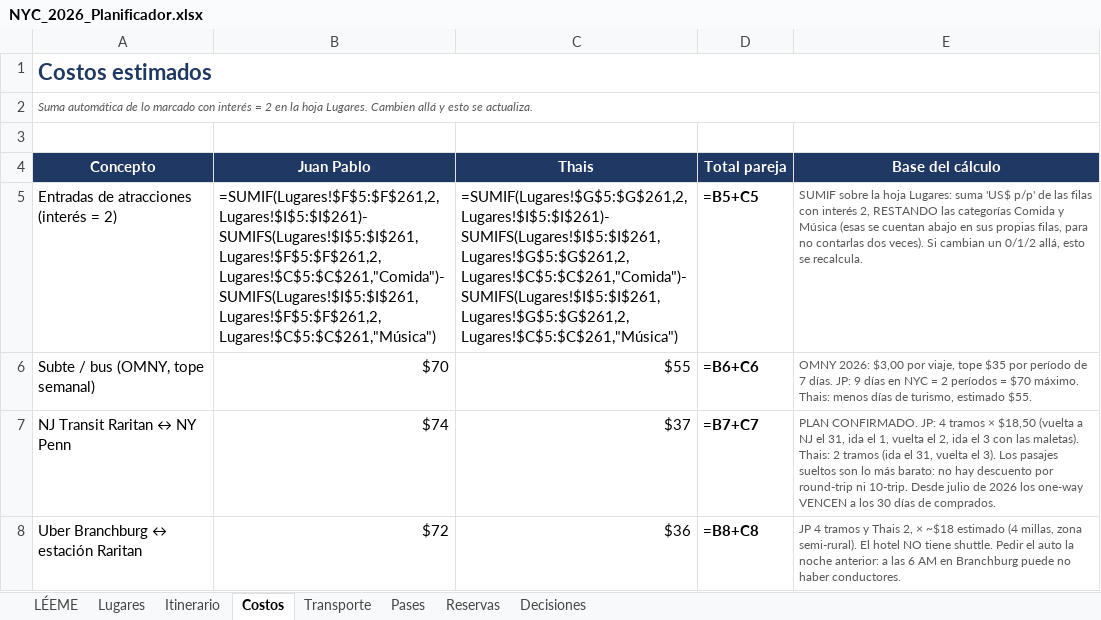
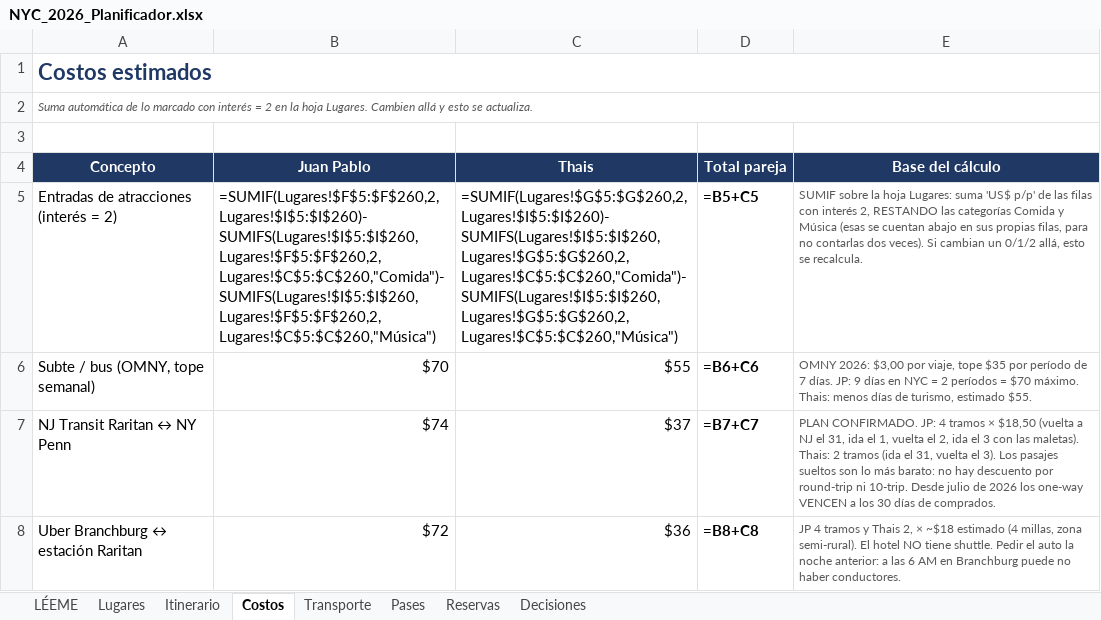
Before and after one commit to yampo/nyc-2026, an Excel workbook: NYC_2026_Planificador.xlsx, sheet Costos, drawn as a sheet; only a part is shown; values as stored, in another font and other column widths than the file's, no borders; formulas without a stored value are shown as written; the diff names each change by its address in the sheet, - before the commit and + after, or states it on an @@ line.

```diff
--- a/NYC_2026_Planificador.xlsx (sheet Costos)
+++ b/NYC_2026_Planificador.xlsx (sheet Costos)
-B5 (Juan Pablo): =SUMIF(Lugares!$F$5:$F$261,2,Lugares!$I$5:$I$261)-SUMIFS(Lugares!$I$5:$I$261,Lugares!$F$5:$F$261,2,Lugares!$C$5:$C$261,"Comida")-SUMIFS(Lugares!$I$5:$I$261,Lugares!$F$5:$F$261,2,Lugares!$C$5:$C$261,"Música")
+B5 (Juan Pablo): =SUMIF(Lugares!$F$5:$F$260,2,Lugares!$I$5:$I$260)-SUMIFS(Lugares!$I$5:$I$260,Lugares!$F$5:$F$260,2,Lugares!$C$5:$C$260,"Comida")-SUMIFS(Lugares!$I$5:$I$260,Lugares!$F$5:$F$260,2,Lugares!$C$5:$C$260,"Música")
-C5 (Thais): =SUMIF(Lugares!$G$5:$G$261,2,Lugares!$I$5:$I$261)-SUMIFS(Lugares!$I$5:$I$261,Lugares!$G$5:$G$261,2,Lugares!$C$5:$C$261,"Comida")-SUMIFS(Lugares!$I$5:$I$261,Lugares!$G$5:$G$261,2,Lugares!$C$5:$C$261,"Música")
+C5 (Thais): =SUMIF(Lugares!$G$5:$G$260,2,Lugares!$I$5:$I$260)-SUMIFS(Lugares!$I$5:$I$260,Lugares!$G$5:$G$260,2,Lugares!$C$5:$C$260,"Comida")-SUMIFS(Lugares!$I$5:$I$260,Lugares!$G$5:$G$260,2,Lugares!$C$5:$C$260,"Música")
```
Also changed, not shown: sheet Lugares, sheet Itinerario, 8 other files.
